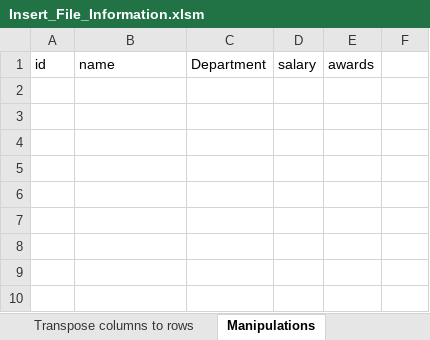
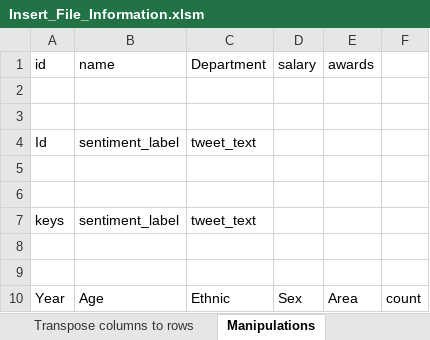
Before and after one commit to AnalyticsNova/Flat-Files-Ingestion-With-Azure-Functions, an Excel workbook: Insert_File_Information.xlsm, sheet Manipulations, drawn as a sheet; values as stored, in another font and other column widths than the file's, no borders; the diff names each change by its address in the sheet, - before the commit and + after, or states it on an @@ line.

```diff
--- a/Insert_File_Information.xlsm (sheet Manipulations)
+++ b/Insert_File_Information.xlsm (sheet Manipulations)
+row 2: (empty)
+row 3: (empty)
+row 4: Id | sentiment_label | tweet_text
+row 5: (empty)
+row 6: (empty)
+row 7: keys | sentiment_label | tweet_text
+row 8: (empty)
+row 9: (empty)
+row 10: Year | Age | Ethnic | Sex | Area | count
```
Also changed, not shown: sheet Insert-update file, sheet Transpose columns to rows, 17 other files.
